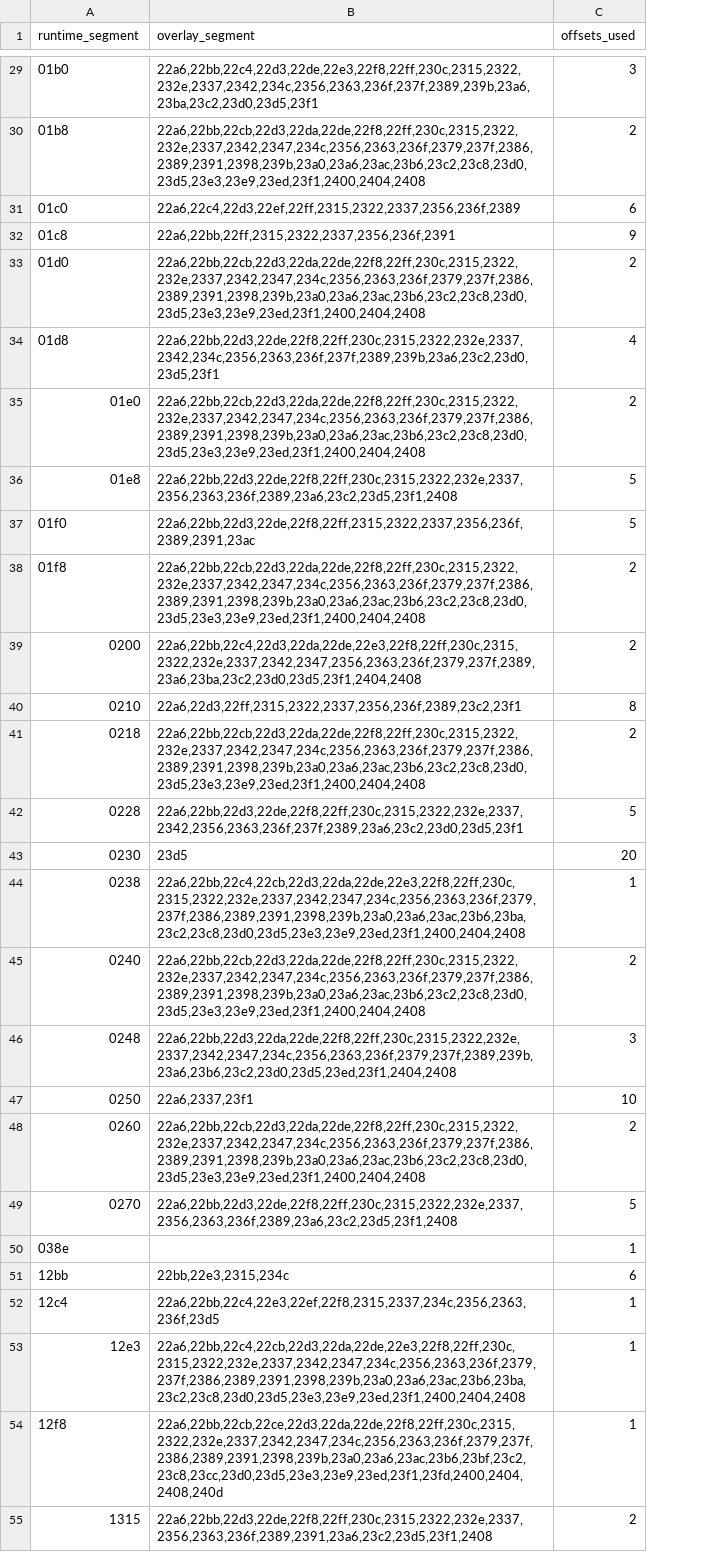
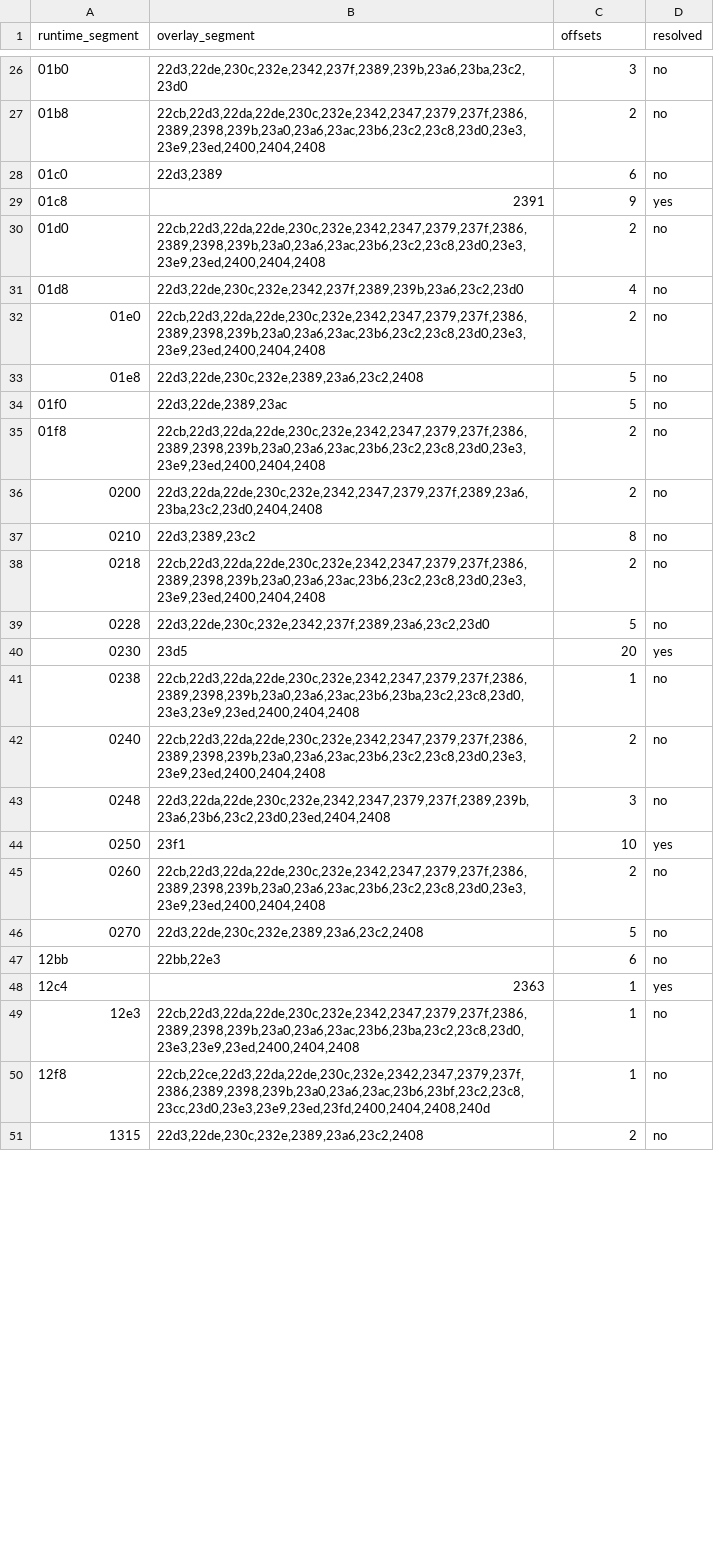
Before and after one commit to NancySadkov/dest, a CSV file: audit/overlay_segments.csv, drawn as a sheet; only a part is shown, gaps mark what is left out; removed rows and columns are numbered as before the commit, all else as after; the diff covers the shown part only; the diff names each change by its address in the sheet, - before the commit and + after, or states it on an @@ line.

Commit message:
resolve 18 of 58 runtime overlay segments; all four attact_usesGMapFlags3 callees named
tmp/overlay_segments5.py fixes two flaws in the earlier passes and closes the map by bijection:
functions.tsv starts must not all be scanned (unreliable sizes turn data bytes into bogus lcalls -
symptom: segment 0x00e0's intersection became empty, which is impossible for a real segment), and
an overlay is loaded at one runtime segment, so a uniquely resolved overlay is unavailable to the
others.  Propagating that to a fixed point resolves 18 of 58 segments.

All four calls that blocked attact_usesGMapFlags3 are now identified:

  0x00f8 -> 22c4  uiNotify at 22c4:0039
  0x0140 -> 22f8  play_sfx at 22f8:0020, stop_audio at 22f8:002a
  0x01a0 -> 236f  ovc23_isCursorAt at 236f:0034, OVC23_55fe_29a2_entry at 236f:004d
  0x00e0 -> 22a6, 0x0160 -> 2322, 0x0170 -> 2337 already known and unchanged

The complete call list for the function is recorded in doc/step6_entry.md with the arguments each
site pushes, plus two findings:

* st_functions.h over-counts play_sfx and uiNotify by one word: the code pushes 2 words for
  play_sfx and 3 for uiNotify, confirmed by stack accounting at 0x0DE7..0x0E67 (9 words before
  stsprintf, add sp,0x10 leaves exactly one, add sp,6 after uiNotify clears dx:ax plus it).  Calls
  pass a trailing 0 to satisfy the declarations; the callee reads the same first arguments.
* the surviving body's tail calls draw_textGoldProvidesHousing(), but the final lcall is
  0x1a0,0x4d = OVC23_55fe_29a2_entry, and draw_textGoldProvidesHousing is not an overlay entry at
  all (absent from ovr_stubs.c), so it cannot be reached by an inter-segment lcall.

```diff
--- a/audit/overlay_segments.csv
+++ b/audit/overlay_segments.csv
+column D (resolved), rows 26-51: no | no | no | yes | no | no | no | no | no | no | no | no | no | no | yes | no | no | no | yes | no | no | no | yes | no | no | no
-C1: offsets_used
+C1: offsets
-B26 (overlay_segment): 22a6,22bb,22c4,22d3,22de,22e3,22f8,22ff,230c,2315,2322,232e,2337,2342,234c,2356,2363,236f,237f,2389,239b,23a6,23ba,23c2,23d0,23d5,23f1
+B26 (overlay_segment): 22d3,22de,230c,232e,2342,237f,2389,239b,23a6,23ba,23c2,23d0
-B27 (overlay_segment): 22a6,22bb,22cb,22d3,22da,22de,22f8,22ff,230c,2315,2322,232e,2337,2342,2347,234c,2356,2363,236f,2379,237f,2386,2389,2391,2398,239b,23a0,23a6,23ac,23b6,23c2,23c8,23d0,23d5,23e3,23e9,23ed,23f1,2400,2404,2408
+B27 (overlay_segment): 22cb,22d3,22da,22de,230c,232e,2342,2347,2379,237f,2386,2389,2398,239b,23a0,23a6,23ac,23b6,23c2,23c8,23d0,23e3,23e9,23ed,2400,2404,2408
-B28 (overlay_segment): 22a6,22c4,22d3,22ef,22ff,2315,2322,2337,2356,236f,2389
+B28 (overlay_segment): 22d3,2389
-B29 (overlay_segment): 22a6,22bb,22ff,2315,2322,2337,2356,236f,2391
+B29 (overlay_segment): 2391
-B30 (overlay_segment): 22a6,22bb,22cb,22d3,22da,22de,22f8,22ff,230c,2315,2322,232e,2337,2342,2347,234c,2356,2363,236f,2379,237f,2386,2389,2391,2398,239b,23a0,23a6,23ac,23b6,23c2,23c8,23d0,23d5,23e3,23e9,23ed,23f1,2400,2404,2408
+B30 (overlay_segment): 22cb,22d3,22da,22de,230c,232e,2342,2347,2379,237f,2386,2389,2398,239b,23a0,23a6,23ac,23b6,23c2,23c8,23d0,23e3,23e9,23ed,2400,2404,2408
-B31 (overlay_segment): 22a6,22bb,22d3,22de,22f8,22ff,230c,2315,2322,232e,2337,2342,234c,2356,2363,236f,237f,2389,239b,23a6,23c2,23d0,23d5,23f1
+B31 (overlay_segment): 22d3,22de,230c,232e,2342,237f,2389,239b,23a6,23c2,23d0
-B32 (overlay_segment): 22a6,22bb,22cb,22d3,22da,22de,22f8,22ff,230c,2315,2322,232e,2337,2342,2347,234c,2356,2363,236f,2379,237f,2386,2389,2391,2398,239b,23a0,23a6,23ac,23b6,23c2,23c8,23d0,23d5,23e3,23e9,23ed,23f1,2400,2404,2408
+B32 (overlay_segment): 22cb,22d3,22da,22de,230c,232e,2342,2347,2379,237f,2386,2389,2398,239b,23a0,23a6,23ac,23b6,23c2,23c8,23d0,23e3,23e9,23ed,2400,2404,2408
-B33 (overlay_segment): 22a6,22bb,22d3,22de,22f8,22ff,230c,2315,2322,232e,2337,2356,2363,236f,2389,23a6,23c2,23d5,23f1,2408
+B33 (overlay_segment): 22d3,22de,230c,232e,2389,23a6,23c2,2408
-B34 (overlay_segment): 22a6,22bb,22d3,22de,22f8,22ff,2315,2322,2337,2356,236f,2389,2391,23ac
+B34 (overlay_segment): 22d3,22de,2389,23ac
-B35 (overlay_segment): 22a6,22bb,22cb,22d3,22da,22de,22f8,22ff,230c,2315,2322,232e,2337,2342,2347,234c,2356,2363,236f,2379,237f,2386,2389,2391,2398,239b,23a0,23a6,23ac,23b6,23c2,23c8,23d0,23d5,23e3,23e9,23ed,23f1,2400,2404,2408
+B35 (overlay_segment): 22cb,22d3,22da,22de,230c,232e,2342,2347,2379,237f,2386,2389,2398,239b,23a0,23a6,23ac,23b6,23c2,23c8,23d0,23e3,23e9,23ed,2400,2404,2408
-B36 (overlay_segment): 22a6,22bb,22c4,22d3,22da,22de,22e3,22f8,22ff,230c,2315,2322,232e,2337,2342,2347,2356,2363,236f,2379,237f,2389,23a6,23ba,23c2,23d0,23d5,23f1,2404,2408
+B36 (overlay_segment): 22d3,22da,22de,230c,232e,2342,2347,2379,237f,2389,23a6,23ba,23c2,23d0,2404,2408
-B37 (overlay_segment): 22a6,22d3,22ff,2315,2322,2337,2356,236f,2389,23c2,23f1
+B37 (overlay_segment): 22d3,2389,23c2
-B38 (overlay_segment): 22a6,22bb,22cb,22d3,22da,22de,22f8,22ff,230c,2315,2322,232e,2337,2342,2347,234c,2356,2363,236f,2379,237f,2386,2389,2391,2398,239b,23a0,23a6,23ac,23b6,23c2,23c8,23d0,23d5,23e3,23e9,23ed,23f1,2400,2404,2408
+B38 (overlay_segment): 22cb,22d3,22da,22de,230c,232e,2342,2347,2379,237f,2386,2389,2398,239b,23a0,23a6,23ac,23b6,23c2,23c8,23d0,23e3,23e9,23ed,2400,2404,2408
-B39 (overlay_segment): 22a6,22bb,22d3,22de,22f8,22ff,230c,2315,2322,232e,2337,2342,2356,2363,236f,237f,2389,23a6,23c2,23d0,23d5,23f1
+B39 (overlay_segment): 22d3,22de,230c,232e,2342,237f,2389,23a6,23c2,23d0
-B41 (overlay_segment): 22a6,22bb,22c4,22cb,22d3,22da,22de,22e3,22f8,22ff,230c,2315,2322,232e,2337,2342,2347,234c,2356,2363,236f,2379,237f,2386,2389,2391,2398,239b,23a0,23a6,23ac,23b6,23ba,23c2,23c8,23d0,23d5,23e3,23e9,23ed,23f1,2400,2404,2408
+B41 (overlay_segment): 22cb,22d3,22da,22de,230c,232e,2342,2347,2379,237f,2386,2389,2398,239b,23a0,23a6,23ac,23b6,23ba,23c2,23c8,23d0,23e3,23e9,23ed,2400,2404,2408
-B42 (overlay_segment): 22a6,22bb,22cb,22d3,22da,22de,22f8,22ff,230c,2315,2322,232e,2337,2342,2347,234c,2356,2363,236f,2379,237f,2386,2389,2391,2398,239b,23a0,23a6,23ac,23b6,23c2,23c8,23d0,23d5,23e3,23e9,23ed,23f1,2400,2404,2408
+B42 (overlay_segment): 22cb,22d3,22da,22de,230c,232e,2342,2347,2379,237f,2386,2389,2398,239b,23a0,23a6,23ac,23b6,23c2,23c8,23d0,23e3,23e9,23ed,2400,2404,2408
-B43 (overlay_segment): 22a6,22bb,22d3,22da,22de,22f8,22ff,230c,2315,2322,232e,2337,2342,2347,234c,2356,2363,236f,2379,237f,2389,239b,23a6,23b6,23c2,23d0,23d5,23ed,23f1,2404,2408
+B43 (overlay_segment): 22d3,22da,22de,230c,232e,2342,2347,2379,237f,2389,239b,23a6,23b6,23c2,23d0,23ed,2404,2408
-B44 (overlay_segment): 22a6,2337,23f1
+B44 (overlay_segment): 23f1
-B45 (overlay_segment): 22a6,22bb,22cb,22d3,22da,22de,22f8,22ff,230c,2315,2322,232e,2337,2342,2347,234c,2356,2363,236f,2379,237f,2386,2389,2391,2398,239b,23a0,23a6,23ac,23b6,23c2,23c8,23d0,23d5,23e3,23e9,23ed,23f1,2400,2404,2408
+B45 (overlay_segment): 22cb,22d3,22da,22de,230c,232e,2342,2347,2379,237f,2386,2389,2398,239b,23a0,23a6,23ac,23b6,23c2,23c8,23d0,23e3,23e9,23ed,2400,2404,2408
-B46 (overlay_segment): 22a6,22bb,22d3,22de,22f8,22ff,230c,2315,2322,232e,2337,2356,2363,236f,2389,23a6,23c2,23d5,23f1,2408
+B46 (overlay_segment): 22d3,22de,230c,232e,2389,23a6,23c2,2408
-row 50: 038e |  | 1
-B47 (overlay_segment): 22bb,22e3,2315,234c
+B47 (overlay_segment): 22bb,22e3
-B48 (overlay_segment): 22a6,22bb,22c4,22e3,22ef,22f8,2315,2337,234c,2356,2363,236f,23d5
+B48 (overlay_segment): 2363
-B49 (overlay_segment): 22a6,22bb,22c4,22cb,22d3,22da,22de,22e3,22f8,22ff,230c,2315,2322,232e,2337,2342,2347,234c,2356,2363,236f,2379,237f,2386,2389,2391,2398,239b,23a0,23a6,23ac,23b6,23ba,23c2,23c8,23d0,23d5,23e3,23e9,23ed,23f1,2400,2404,2408
+B49 (overlay_segment): 22cb,22d3,22da,22de,230c,232e,2342,2347,2379,237f,2386,2389,2398,239b,23a0,23a6,23ac,23b6,23ba,23c2,23c8,23d0,23e3,23e9,23ed,2400,2404,2408
-B50 (overlay_segment): 22a6,22bb,22cb,22ce,22d3,22da,22de,22f8,22ff,230c,2315,2322,232e,2337,2342,2347,234c,2356,2363,236f,2379,237f,2386,2389,2391,2398,239b,23a0,23a6,23ac,23b6,23bf,23c2,23c8,23cc,23d0,23d5,23e3,23e9,23ed,23f1,23fd,2400,2404,2408,240d
+B50 (overlay_segment): 22cb,22ce,22d3,22da,22de,230c,232e,2342,2347,2379,237f,2386,2389,2398,239b,23a0,23a6,23ac,23b6,23bf,23c2,23c8,23cc,23d0,23e3,23e9,23ed,23fd,2400,2404,2408,240d
-B51 (overlay_segment): 22a6,22bb,22d3,22de,22f8,22ff,230c,2315,2322,232e,2337,2356,2363,236f,2389,2391,23a6,23c2,23d5,23f1,2408
+B51 (overlay_segment): 22d3,22de,230c,232e,2389,23a6,23c2,2408
```
Also changed, not shown: 3 removed rows and 26 edited cells elsewhere in this file, 1 other file.
